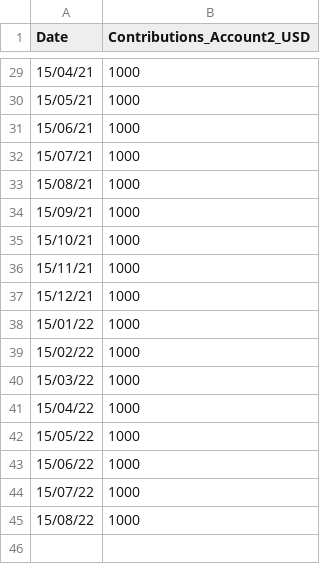
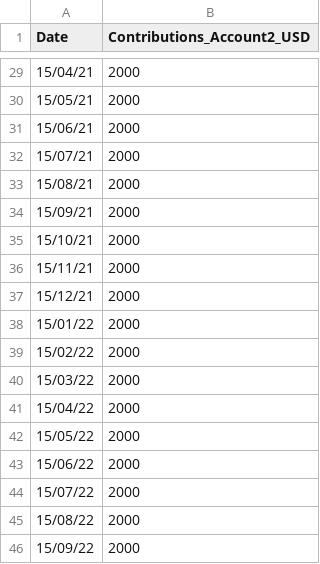
Before and after one commit to portfedh/portfolio_grafana, a CSV file: inputs/user1/contributions_user1_account2.csv, drawn as a sheet; only a part is shown, gaps mark what is left out; the diff covers the shown part only.

```diff
--- a/inputs/user1/contributions_user1_account2.csv
+++ b/inputs/user1/contributions_user1_account2.csv
@@ -29,17 +29,18 @@
-15/04/21,1000
-15/05/21,1000
-15/06/21,1000
-15/07/21,1000
-15/08/21,1000
-15/09/21,1000
-15/10/21,1000
-15/11/21,1000
-15/12/21,1000
-15/01/22,1000
-15/02/22,1000
-15/03/22,1000
-15/04/22,1000
-15/05/22,1000
-15/06/22,1000
-15/07/22,1000
-15/08/22,1000
+15/04/21,2000
+15/05/21,2000
+15/06/21,2000
+15/07/21,2000
+15/08/21,2000
+15/09/21,2000
+15/10/21,2000
+15/11/21,2000
+15/12/21,2000
+15/01/22,2000
+15/02/22,2000
+15/03/22,2000
+15/04/22,2000
+15/05/22,2000
+15/06/22,2000
+15/07/22,2000
+15/08/22,2000
+15/09/22,2000
```
Also changed, not shown: 27 edited cells elsewhere in this file, inputs/user1/contributions_user1_account1.csv, inputs/user1/monthly_account_balance_user1_account1.csv, 3 other files.
